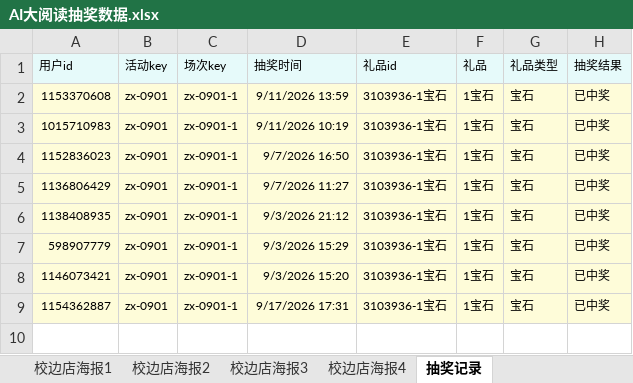
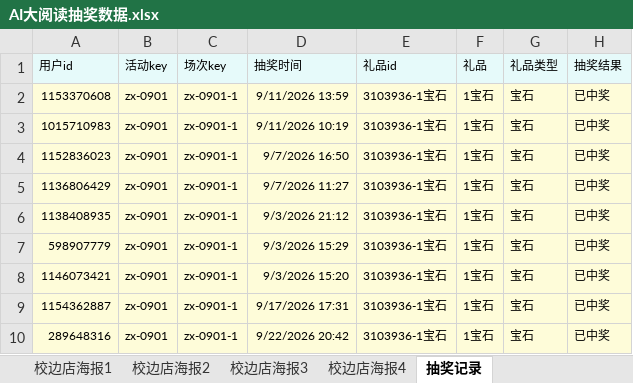
Before and after one commit to muse-strategy/-, an Excel workbook: AI大阅读抽奖数据.xlsx, sheet 抽奖记录, drawn as a sheet; values as stored, in another font and other column widths than the file's, no borders; the diff names each change by its address in the sheet, - before the commit and + after, or states it on an @@ line.

```diff
--- a/AI大阅读抽奖数据.xlsx (sheet 抽奖记录)
+++ b/AI大阅读抽奖数据.xlsx (sheet 抽奖记录)
+row 10: 289648316 | zx-0901 | zx-0901-1 | 9/22/2026 20:42 | 3103936-1宝石 | 1宝石 | 宝石 | 已中奖
```
Also changed, not shown: sheet 校边店海报3, sheet 校边店海报2, sheet 校边店海报4, sheet 校边店海报1.
